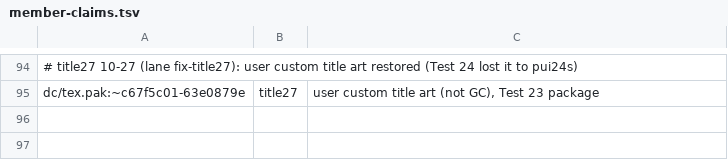
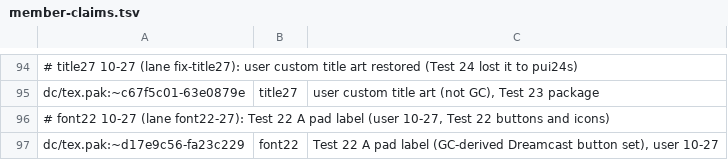
Before and after one commit to lamb2k/re4dc, a TSV file: port/dreamcast/tools/d367/rr/member-claims.tsv, drawn as a sheet; only a part is shown, gaps mark what is left out; the diff names each change by its address in the sheet, - before the commit and + after, or states it on an @@ line.

```diff
--- a/port/dreamcast/tools/d367/rr/member-claims.tsv
+++ b/port/dreamcast/tools/d367/rr/member-claims.tsv
+row 96: # font22 10-27 (lane font22-27): Test 22 A pad label (user 10-27, Test 22 buttons and icons)
+row 97: dc/tex.pak:~d17e9c56-fa23c229 | font22 | Test 22 A pad label (GC-derived Dreamcast button set), user 10-27
```
Also changed, not shown: 3 other files.
